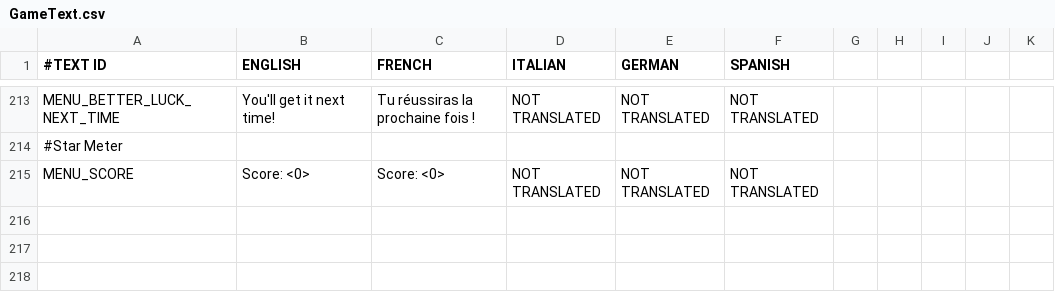
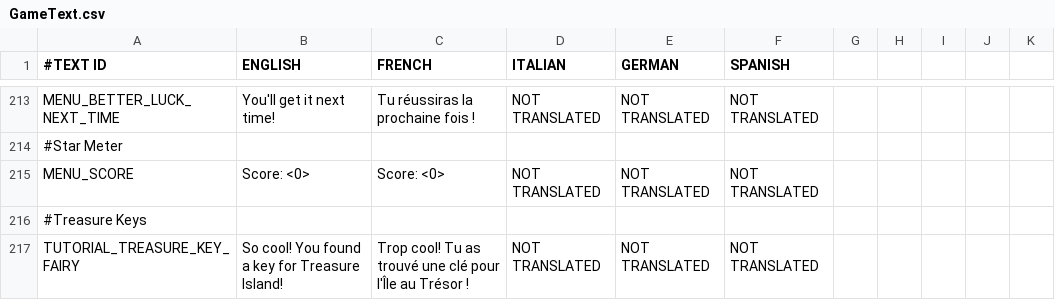
Before and after one commit to shahbazGamedev/Hero-s-Run, a CSV file: Assets/Resources/Localization/GameText.csv, drawn as a sheet; only a part is shown, gaps mark what is left out.

Commit message:
Treasure Key tutorial
Fairy appears and tells tutorial message to player.

```diff
--- a/Assets/Resources/Localization/GameText.csv
+++ b/Assets/Resources/Localization/GameText.csv
@@ -215 +215,3 @@ MENU_BETTER_LUCK_NEXT_TIME,You'll get it next time!,Tu réussiras la prochaine f
 MENU_SCORE,Score: <0>,Score: <0>,NOT TRANSLATED,NOT TRANSLATED,NOT TRANSLATED
+#Treasure Keys
+TUTORIAL_TREASURE_KEY_FAIRY,So cool! You found a key for Treasure Island!,Trop cool! Tu as trouvé une clé pour l'Île au Trésor !,NOT TRANSLATED,NOT TRANSLATED,NOT TRANSLATED
```
Also changed, not shown: 4 other files.
